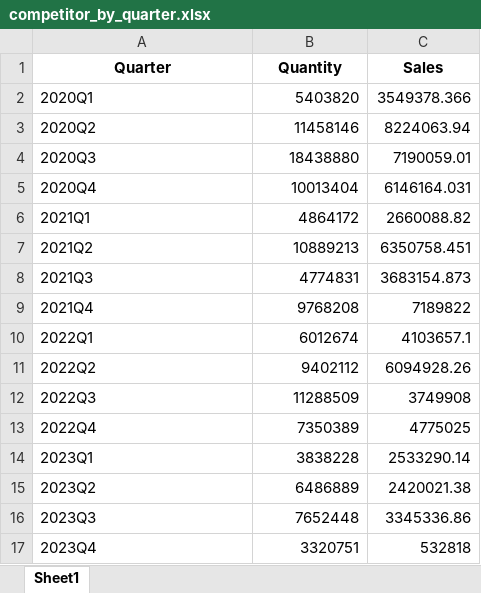
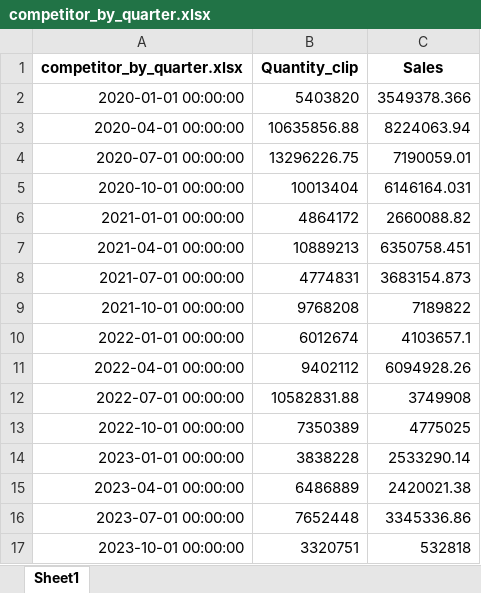
Before and after one commit to thainq1402/ATS, an Excel workbook: Teamwork/competitor_by_quarter.xlsx, sheet Sheet1, drawn as a sheet; values as stored, in another font and other column widths than the file's, no borders; removed rows and columns are numbered as before the commit, all else as after; the diff names each change by its address in the sheet, - before the commit and + after, or states it on an @@ line.

```diff
--- a/Teamwork/competitor_by_quarter.xlsx (sheet Sheet1)
+++ b/Teamwork/competitor_by_quarter.xlsx (sheet Sheet1)
-row 1: Quarter | Quantity | Sales
+row 1: competitor_by_quarter.xlsx | Quantity_clip | Sales
-A2: 2020Q1
+A2: 2020-01-01 00:00:00
-row 3: 2020Q2 | 11458146 | 8224063.94
-row 4: 2020Q3 | 18438880 | 7190059.01
+row 3: 2020-04-01 00:00:00 | 10635856.88 | 8224063.94
+row 4: 2020-07-01 00:00:00 | 13296226.75 | 7190059.01
-A5: 2020Q4
+A5: 2020-10-01 00:00:00
-A6: 2021Q1
+A6: 2021-01-01 00:00:00
-A7: 2021Q2
+A7: 2021-04-01 00:00:00
-A8: 2021Q3
+A8: 2021-07-01 00:00:00
-A9: 2021Q4
+A9: 2021-10-01 00:00:00
-A10: 2022Q1
+A10: 2022-01-01 00:00:00
-A11: 2022Q2
+A11: 2022-04-01 00:00:00
-row 12: 2022Q3 | 11288509 | 3749908
+row 12: 2022-07-01 00:00:00 | 10582831.88 | 3749908
-A13: 2022Q4
+A13: 2022-10-01 00:00:00
-A14: 2023Q1
+A14: 2023-01-01 00:00:00
-A15: 2023Q2
+A15: 2023-04-01 00:00:00
-A16: 2023Q3
+A16: 2023-07-01 00:00:00
-A17: 2023Q4
+A17: 2023-10-01 00:00:00
```
Also changed, not shown: 5 other files.
